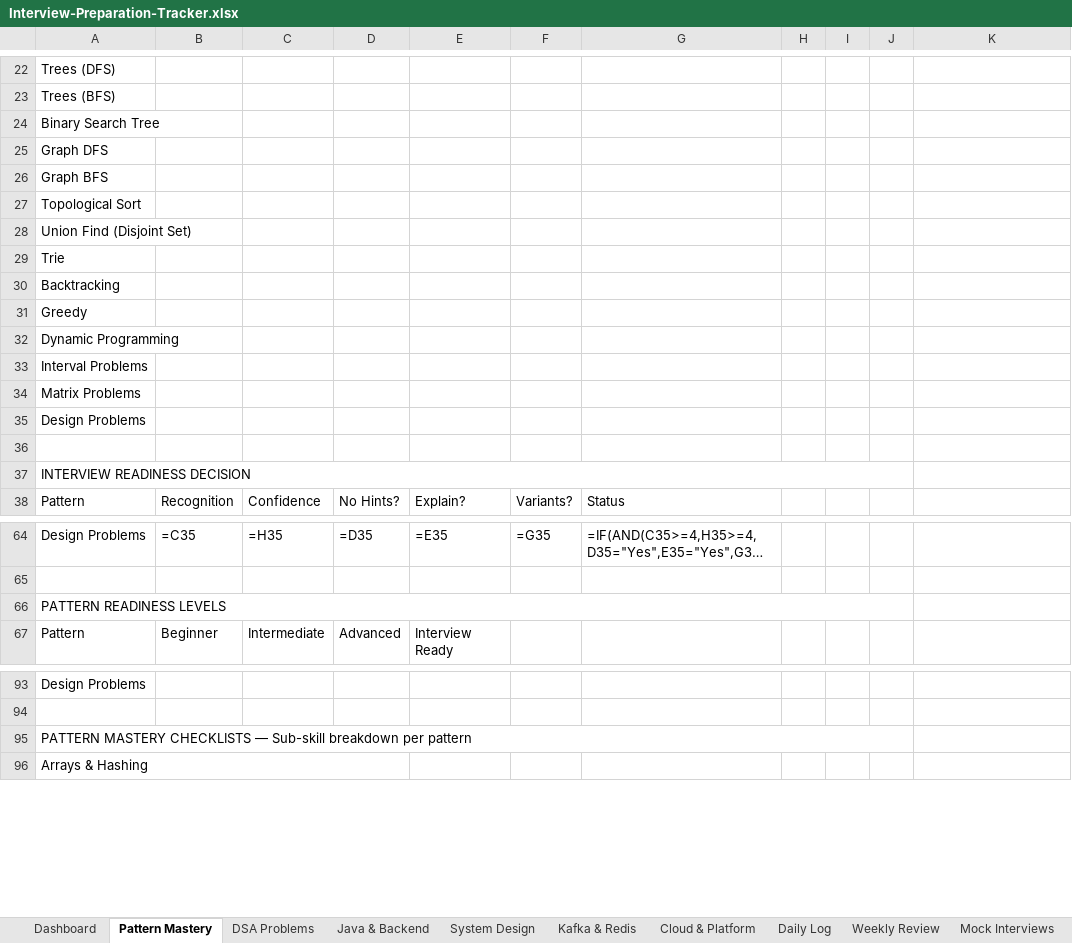
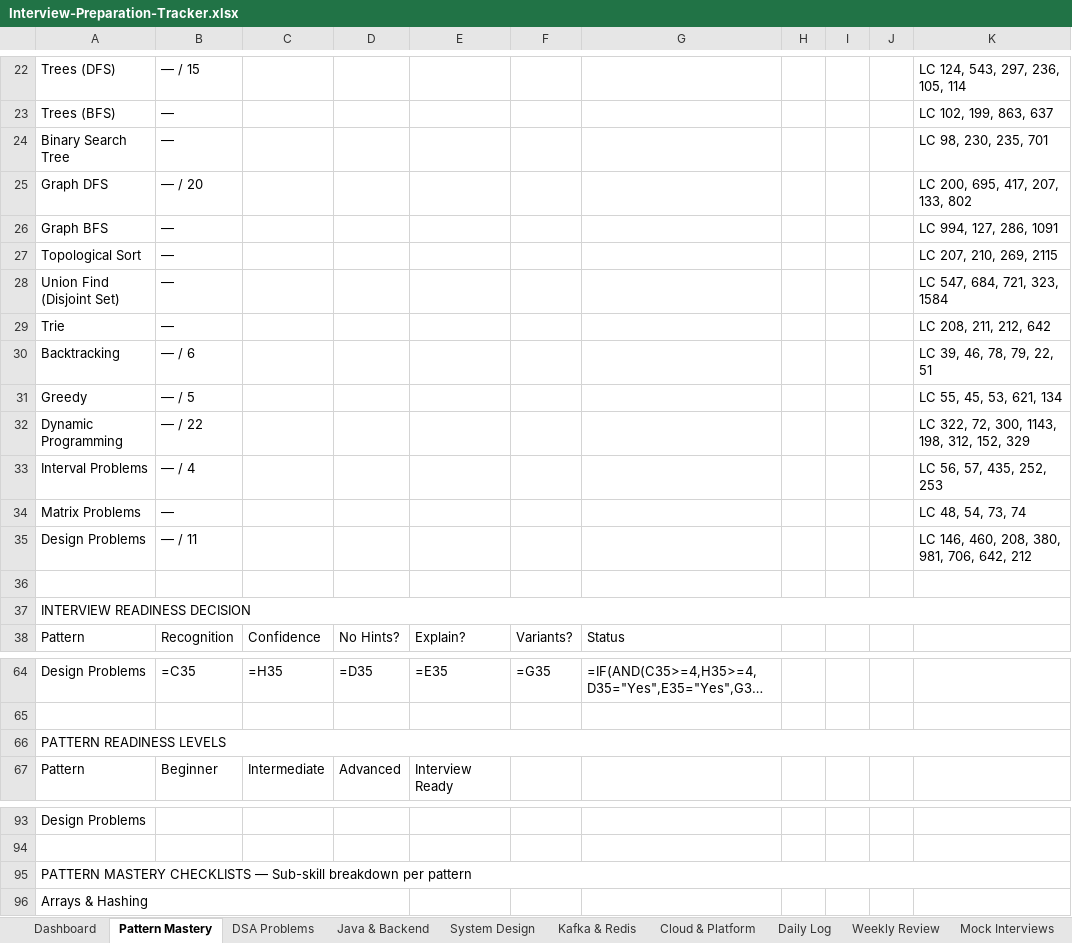
Before and after one commit to sarankumarbaskar/study-hub, an Excel workbook: Interview-Preparation-Tracker.xlsx, sheet Pattern Mastery, drawn as a sheet; only a part is shown, gaps mark what is left out; long unchanged cells end in …; values as stored, in another font and other column widths than the file's, no cell formats; formulas without a stored value are shown as written; conditional formats not drawn; the diff covers the shown part only; the diff names each change by its address in the sheet, - before the commit and + after, or states it on an @@ line.

```diff
--- a/Interview-Preparation-Tracker.xlsx (sheet Pattern Mastery)
+++ b/Interview-Preparation-Tracker.xlsx (sheet Pattern Mastery)
-B22: (empty)
+B22: — / 15
-K22: (empty)
+K22: LC 124, 543, 297, 236, 105, 114
-B23:B24: (empty)
+B23:B24: —
-K23: (empty)
+K23: LC 102, 199, 863, 637
-K24: (empty)
+K24: LC 98, 230, 235, 701
-B25: (empty)
+B25: — / 20
-K25: (empty)
+K25: LC 200, 695, 417, 207, 133, 802
-B26:B29: (empty)
+B26:B29: —
-K26: (empty)
+K26: LC 994, 127, 286, 1091
-K27: (empty)
+K27: LC 207, 210, 269, 2115
-K28: (empty)
+K28: LC 547, 684, 721, 323, 1584
-K29: (empty)
+K29: LC 208, 211, 212, 642
-B30: (empty)
+B30: — / 6
-K30: (empty)
+K30: LC 39, 46, 78, 79, 22, 51
-B31: (empty)
+B31: — / 5
-K31: (empty)
+K31: LC 55, 45, 53, 621, 134
-B32: (empty)
+B32: — / 22
-K32: (empty)
+K32: LC 322, 72, 300, 1143, 198, 312, 152, 329
-B33: (empty)
+B33: — / 4
-K33: (empty)
+K33: LC 56, 57, 435, 252, 253
-B34: (empty)
+B34: —
-K34: (empty)
+K34: LC 48, 54, 73, 74
-B35: (empty)
+B35: — / 11
-K35: (empty)
+K35: LC 146, 460, 208, 380, 981, 706, 642, 212
-A37:J37 merged
+A37:K37 merged
-A66:J66 merged
+A66:K66 merged
-A95:J95 merged
+A95:K95 merged
```
Also changed, not shown: 26 edited cells and merged cells elsewhere in this sheet, cell formats, 1 other file.
